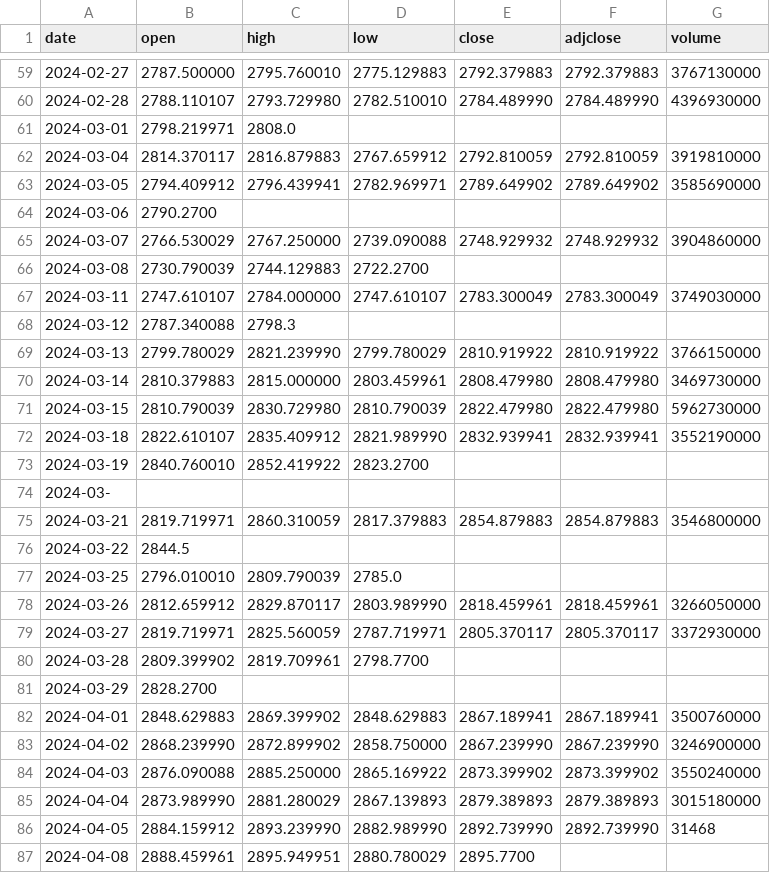
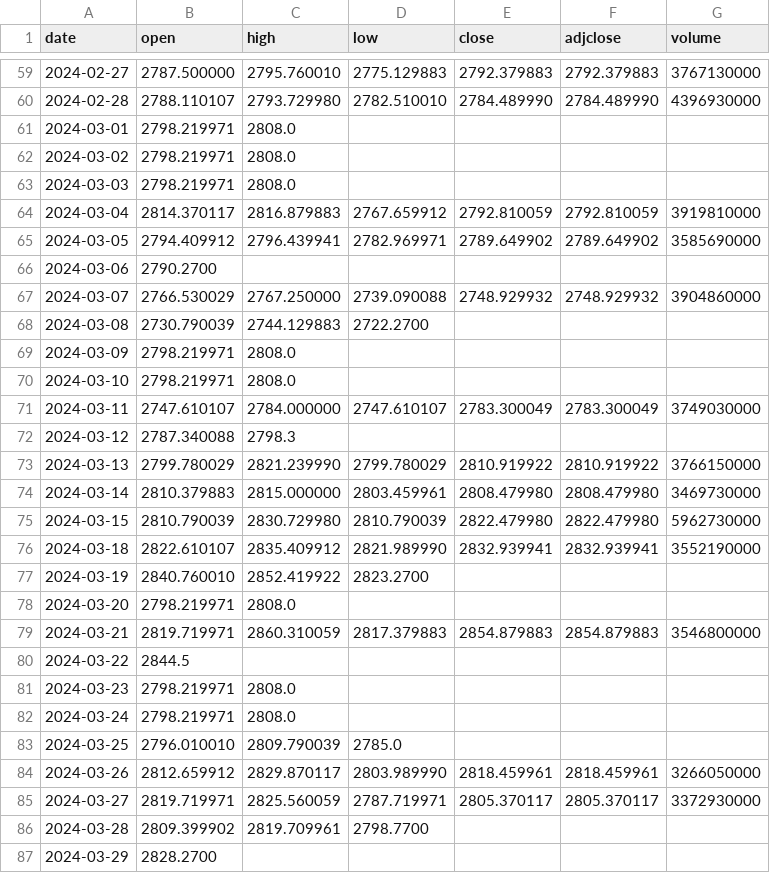
Before and after one commit to utkarsh-yadav1231/Mini-Projects, a CSV file: sp500-2000-1-year.csv, drawn as a sheet; only a part is shown, gaps mark what is left out; the shorter side is filled out with more unchanged rows; removed rows and columns are numbered as before the commit, all else as after; the diff names each change by its address in the sheet, - before the commit and + after, or states it on an @@ line.

Commit message:
Add files via upload

```diff
--- a/sp500-2000-1-year.csv
+++ b/sp500-2000-1-year.csv
+row 62: 2024-03-02 | 2798.219971 | 2808.0
+row 63: 2024-03-03 | 2798.219971 | 2808.0
+row 69: 2024-03-09 | 2798.219971 | 2808.0
+row 70: 2024-03-10 | 2798.219971 | 2808.0
-row 74: 2024-03-
+row 78: 2024-03-20 | 2798.219971 | 2808.0
+row 81: 2024-03-23 | 2798.219971 | 2808.0
+row 82: 2024-03-24 | 2798.219971 | 2808.0
```
